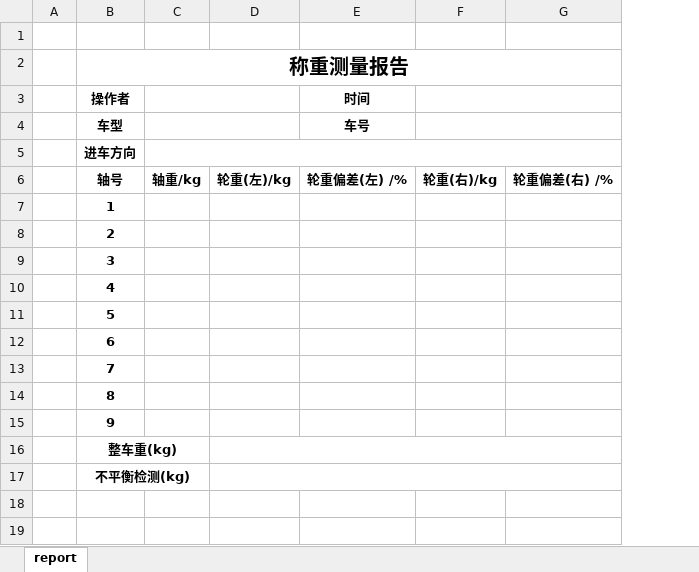
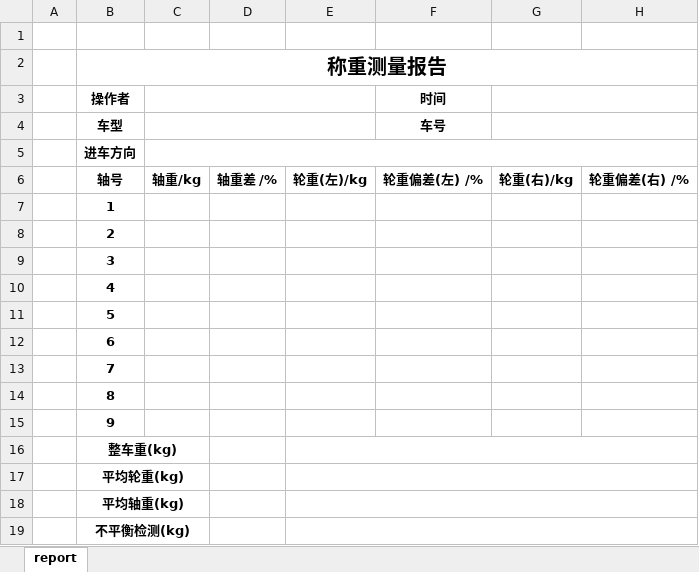
Before and after one commit to Leunghueo/uger_weight, an Excel workbook: runtime/pdf/abc.xlsx, sheet report, drawn as a sheet; values as stored, in another font and other column widths than the file's, no borders; the diff names each change by its address in the sheet, - before the commit and + after, or states it on an @@ line.

Commit message:
1115:new template

```diff
--- a/runtime/pdf/abc.xlsx (sheet report)
+++ b/runtime/pdf/abc.xlsx (sheet report)
+column D, row 6: 轴重差 /%
+row 17:  | 平均轮重(kg)
+row 18:  | 平均轴重(kg)
```
